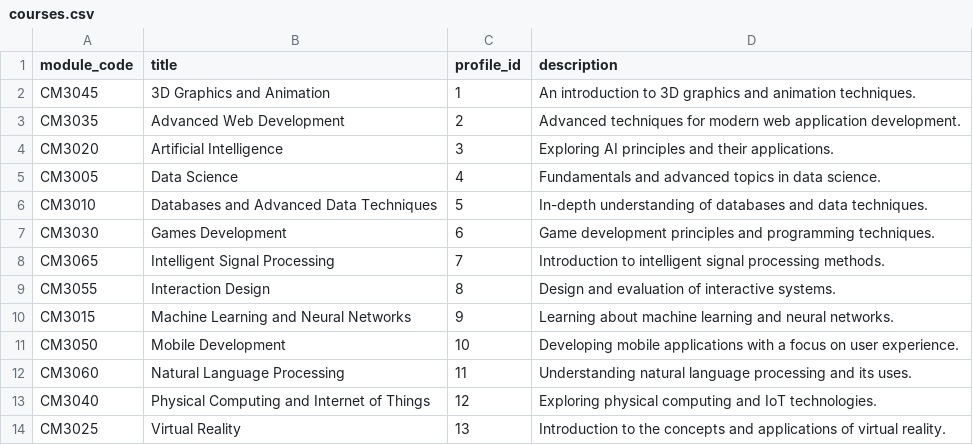
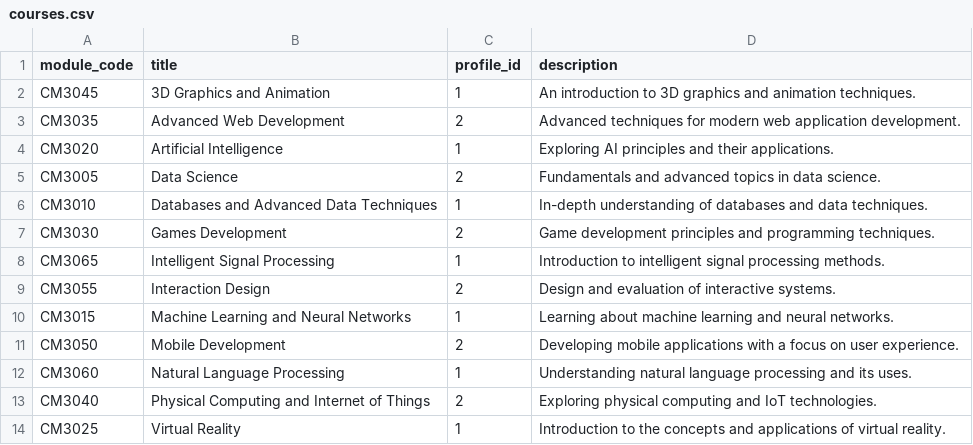
Before and after one commit to zymawy/awd-fin, a CSV file: urjwan_app/data/dummys/courses.csv, drawn as a sheet.

```diff
--- a/urjwan_app/data/dummys/courses.csv
+++ b/urjwan_app/data/dummys/courses.csv
@@ -3,12 +3,12 @@ CM3045,3D Graphics and Animation,1,An introduction to 3D graphics and animation
 CM3035,Advanced Web Development,2,Advanced techniques for modern web application development.
-CM3020,Artificial Intelligence,3,Exploring AI principles and their applications.
-CM3005,Data Science,4,Fundamentals and advanced topics in data science.
-CM3010,Databases and Advanced Data Techniques,5,In-depth understanding of databases and data techniques.
-CM3030,Games Development,6,Game development principles and programming techniques.
-CM3065,Intelligent Signal Processing,7,Introduction to intelligent signal processing methods.
-CM3055,Interaction Design,8,Design and evaluation of interactive systems.
-CM3015,Machine Learning and Neural Networks,9,Learning about machine learning and neural networks.
-CM3050,Mobile Development,10,Developing mobile applications with a focus on user experience.
-CM3060,Natural Language Processing,11,Understanding natural language processing and its uses.
-CM3040,Physical Computing and Internet of Things,12,Exploring physical computing and IoT technologies.
-CM3025,Virtual Reality,13,Introduction to the concepts and applications of virtual reality.
+CM3020,Artificial Intelligence,1,Exploring AI principles and their applications.
+CM3005,Data Science,2,Fundamentals and advanced topics in data science.
+CM3010,Databases and Advanced Data Techniques,1,In-depth understanding of databases and data techniques.
+CM3030,Games Development,2,Game development principles and programming techniques.
+CM3065,Intelligent Signal Processing,1,Introduction to intelligent signal processing methods.
+CM3055,Interaction Design,2,Design and evaluation of interactive systems.
+CM3015,Machine Learning and Neural Networks,1,Learning about machine learning and neural networks.
+CM3050,Mobile Development,2,Developing mobile applications with a focus on user experience.
+CM3060,Natural Language Processing,1,Understanding natural language processing and its uses.
+CM3040,Physical Computing and Internet of Things,2,Exploring physical computing and IoT technologies.
+CM3025,Virtual Reality,1,Introduction to the concepts and applications of virtual reality.
```
Also changed, not shown: urjwan_app/data/dummys/feedbacks.csv, urjwan_app/data/dummys/notifications.csv, 20 other files.
